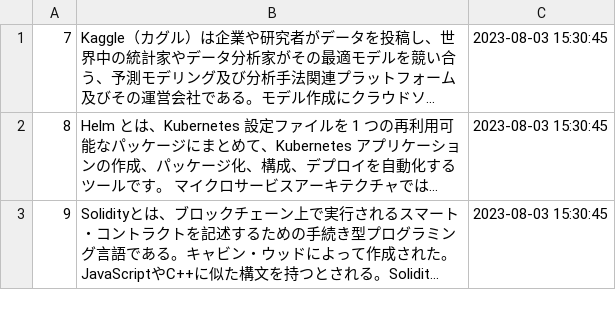
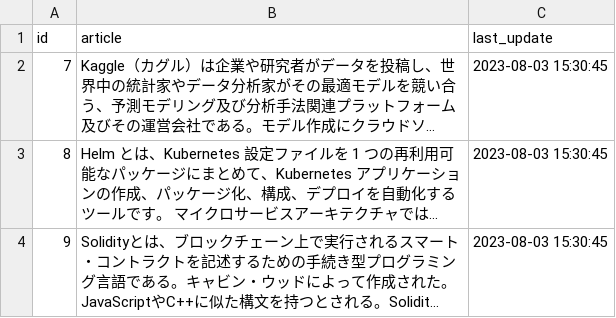
Before and after one commit to kajiLabTeam/geekcamp-2023-vol7, a CSV file: backend/server/init/data/article.csv, drawn as a sheet; only a part is shown; long unchanged cells end in …; the diff names each change by its address in the sheet, - before the commit and + after, or states it on an @@ line.

```diff
--- a/backend/server/init/data/article.csv
+++ b/backend/server/init/data/article.csv
+row 1: id | article | last_update
```
Also changed, not shown: backend/server/init/data/node.csv, 4 other files.
